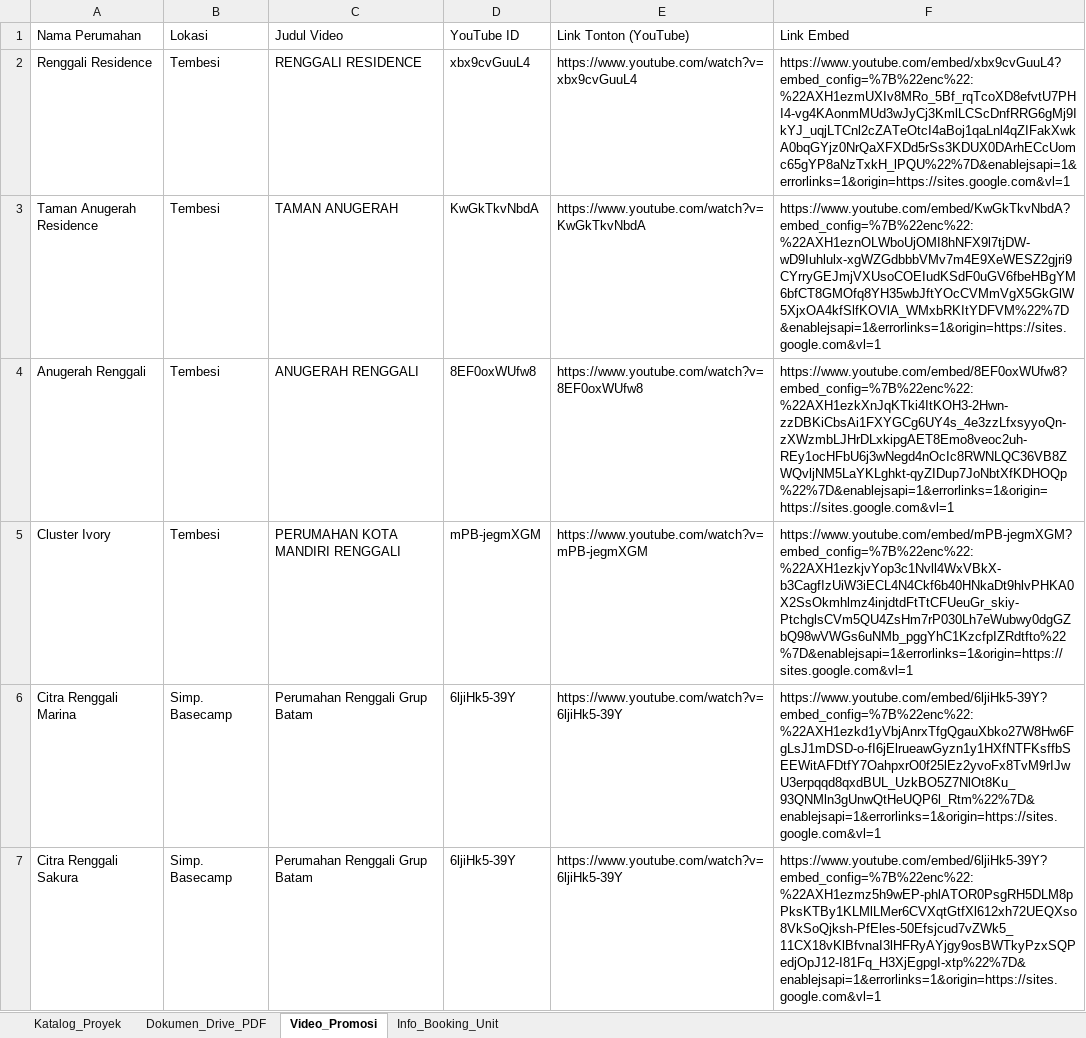
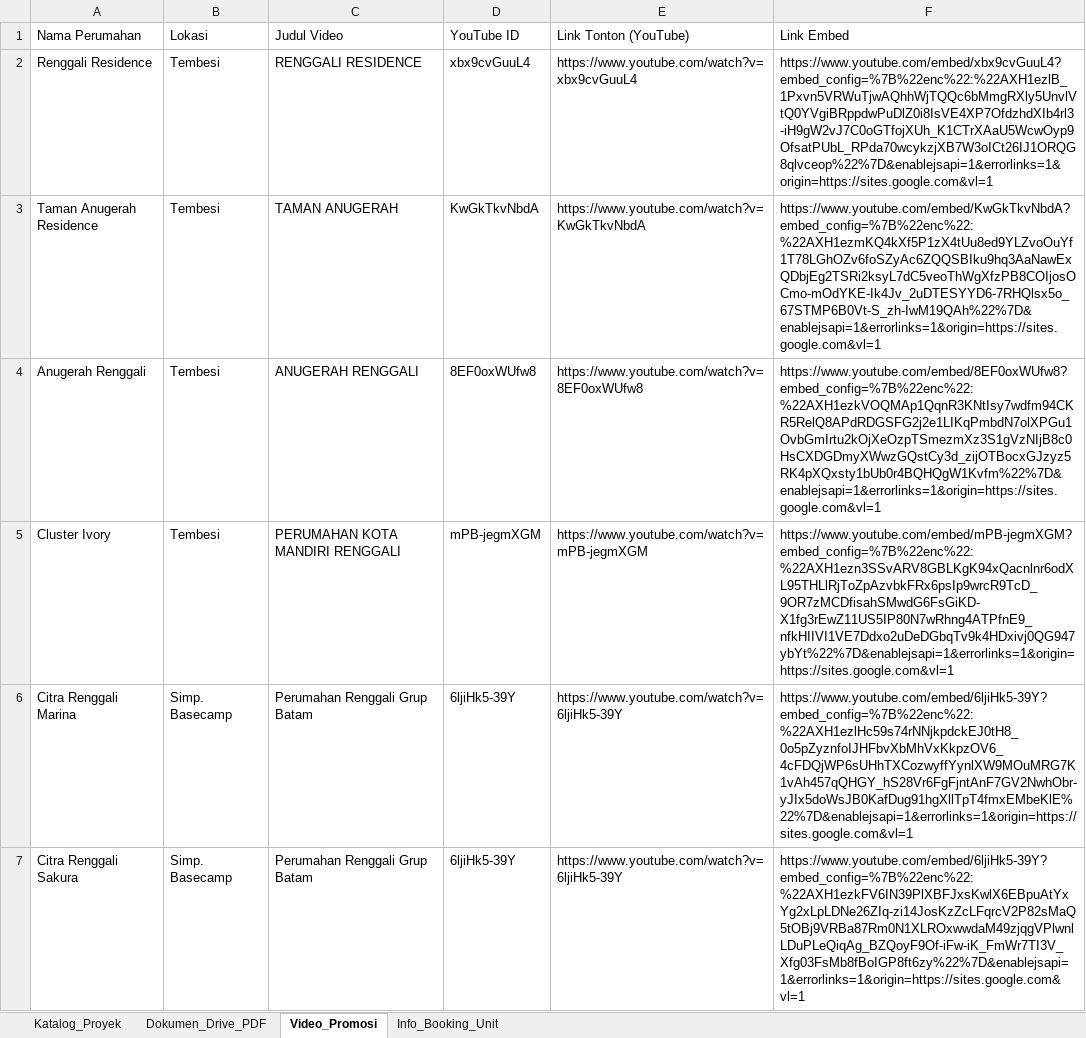
Before and after one commit to franssaut/scraprenggali, an Excel workbook: hasil_scraping_renggali.xlsx, sheet Video_Promosi, drawn as a sheet; only a part is shown; values as stored, in another font and other column widths than the file's, no borders; the diff covers the shown part only; the diff names each change by its address in the sheet, - before the commit and + after, or states it on an @@ line.

```diff
--- a/hasil_scraping_renggali.xlsx (sheet Video_Promosi)
+++ b/hasil_scraping_renggali.xlsx (sheet Video_Promosi)
-F2 (Link Embed): https://www.youtube.com/embed/xbx9cvGuuL4?embed_config=%7B%22enc%22:%22AXH1ezmUXIv8MRo_5Bf_rqTcoXD8efvtU7PHI4-vg4KAonmMUd3wJyCj3KmlLCScDnfRRG6gMj9IkYJ_uqjLTCnl2cZATeOtcI4aBoj1qaLnl4qZIFakXwkA0bqGYjz0NrQaXFXDd5rSs3KDUX0DArhECcUomc65gYP8aNzTxkH_lPQU%22%7D&enablejsapi=1&errorlinks=1&origin=https://sites.google.com&vl=1
+F2 (Link Embed): https://www.youtube.com/embed/xbx9cvGuuL4?embed_config=%7B%22enc%22:%22AXH1ezlB_1Pxvn5VRWuTjwAQhhWjTQQc6bMmgRXly5UnvlVtQ0YVgiBRppdwPuDlZ0i8IsVE4XP7OfdzhdXIb4rl3-iH9gW2vJ7C0oGTfojXUh_K1CTrXAaU5WcwOyp9OfsatPUbL_RPda70wcykzjXB7W3oICt26IJ1ORQG8qlvceop%22%7D&enablejsapi=1&errorlinks=1&origin=https://sites.google.com&vl=1
-F3 (Link Embed): https://www.youtube.com/embed/KwGkTkvNbdA?embed_config=%7B%22enc%22:%22AXH1eznOLWboUjOMI8hNFX9l7tjDW-wD9Iuhlulx-xgWZGdbbbVMv7m4E9XeWESZ2gjri9CYrryGEJmjVXUsoCOEIudKSdF0uGV6fbeHBgYM6bfCT8GMOfq8YH35wbJftYOcCVMmVgX5GkGlW5XjxOA4kfSlfKOVlA_WMxbRKItYDFVM%22%7D&enablejsapi=1&errorlinks=1&origin=https://sites.google.com&vl=1
+F3 (Link Embed): https://www.youtube.com/embed/KwGkTkvNbdA?embed_config=%7B%22enc%22:%22AXH1ezmKQ4kXf5P1zX4tUu8ed9YLZvoOuYf1T78LGhOZv6foSZyAc6ZQQSBIku9hq3AaNawExQDbjEg2TSRi2ksyL7dC5veoThWgXfzPB8COIjosOCmo-mOdYKE-Ik4Jv_2uDTESYYD6-7RHQlsx5o_67STMP6B0Vt-S_zh-IwM19QAh%22%7D&enablejsapi=1&errorlinks=1&origin=https://sites.google.com&vl=1
-F4 (Link Embed): https://www.youtube.com/embed/8EF0oxWUfw8?embed_config=%7B%22enc%22:%22AXH1ezkXnJqKTki4ItKOH3-2Hwn-zzDBKiCbsAi1FXYGCg6UY4s_4e3zzLfxsyyoQn-zXWzmbLJHrDLxkipgAET8Emo8veoc2uh-REy1ocHFbU6j3wNegd4nOcIc8RWNLQC36VB8ZWQvljNM5LaYKLghkt-qyZIDup7JoNbtXfKDHOQp%22%7D&enablejsapi=1&errorlinks=1&origin=https://sites.google.com&vl=1
+F4 (Link Embed): https://www.youtube.com/embed/8EF0oxWUfw8?embed_config=%7B%22enc%22:%22AXH1ezkVOQMAp1QqnR3KNtIsy7wdfm94CKR5RelQ8APdRDGSFG2j2e1LIKqPmbdN7olXPGu1OvbGmIrtu2kOjXeOzpTSmezmXz3S1gVzNIjB8c0HsCXDGDmyXWwzGQstCy3d_zijOTBocxGJzyz5RK4pXQxsty1bUb0r4BQHQgW1Kvfm%22%7D&enablejsapi=1&errorlinks=1&origin=https://sites.google.com&vl=1
-F5 (Link Embed): https://www.youtube.com/embed/mPB-jegmXGM?embed_config=%7B%22enc%22:%22AXH1ezkjvYop3c1Nvll4WxVBkX-b3CagfIzUiW3iECL4N4Ckf6b40HNkaDt9hlvPHKA0X2SsOkmhlmz4injdtdFtTtCFUeuGr_skiy-PtchglsCVm5QU4ZsHm7rP030Lh7eWubwy0dgGZbQ98wVWGs6uNMb_pggYhC1KzcfpIZRdtfto%22%7D&enablejsapi=1&errorlinks=1&origin=https://sites.google.com&vl=1
+F5 (Link Embed): https://www.youtube.com/embed/mPB-jegmXGM?embed_config=%7B%22enc%22:%22AXH1ezn3SSvARV8GBLKgK94xQacnlnr6odXL95THLlRjToZpAzvbkFRx6psIp9wrcR9TcD_9OR7zMCDfisahSMwdG6FsGiKD-X1fg3rEwZ11US5IP80N7wRhng4ATPfnE9_nfkHIIVI1VE7Ddxo2uDeDGbqTv9k4HDxivj0QG947ybYt%22%7D&enablejsapi=1&errorlinks=1&origin=https://sites.google.com&vl=1
-F6 (Link Embed): https://www.youtube.com/embed/6ljiHk5-39Y?embed_config=%7B%22enc%22:%22AXH1ezkd1yVbjAnrxTfgQgauXbko27W8Hw6FgLsJ1mDSD-o-fI6jElrueawGyzn1y1HXfNTFKsffbSEEWitAFDtfY7OahpxrO0f25lEz2yvoFx8TvM9rIJwU3erpqqd8qxdBUL_UzkBO5Z7NlOt8Ku_93QNMln3gUnwQtHeUQP6l_Rtm%22%7D&enablejsapi=1&errorlinks=1&origin=https://sites.google.com&vl=1
+F6 (Link Embed): https://www.youtube.com/embed/6ljiHk5-39Y?embed_config=%7B%22enc%22:%22AXH1ezlHc59s74rNNjkpdckEJ0tH8_0o5pZyznfoIJHFbvXbMhVxKkpzOV6_4cFDQjWP6sUHhTXCozwyffYynlXW9MOuMRG7K1vAh457qQHGY_hS28Vr6FgFjntAnF7GV2NwhObr-yJIx5doWsJB0KafDug91hgXllTpT4fmxEMbeKlE%22%7D&enablejsapi=1&errorlinks=1&origin=https://sites.google.com&vl=1
-F7 (Link Embed): https://www.youtube.com/embed/6ljiHk5-39Y?embed_config=%7B%22enc%22:%22AXH1ezmz5h9wEP-phlATOR0PsgRH5DLM8pPksKTBy1KLMlLMer6CVXqtGtfXl612xh72UEQXso8VkSoQjksh-PfEles-50Efsjcud7vZWk5_11CX18vKlBfvnaI3lHFRyAYjgy9osBWTkyPzxSQPedjOpJ12-I81Fq_H3XjEgpgI-xtp%22%7D&enablejsapi=1&errorlinks=1&origin=https://sites.google.com&vl=1
+F7 (Link Embed): https://www.youtube.com/embed/6ljiHk5-39Y?embed_config=%7B%22enc%22:%22AXH1ezkFV6IN39PlXBFJxsKwlX6EBpuAtYxYg2xLpLDNe26ZIq-zi14JosKzZcLFqrcV2P82sMaQ5tOBj9VRBa87Rm0N1XLROxwwdaM49zjqgVPlwnlLDuPLeQiqAg_BZQoyF9Of-iFw-iK_FmWr7TI3V_Xfg03FsMb8fBoIGP8ft6zy%22%7D&enablejsapi=1&errorlinks=1&origin=https://sites.google.com&vl=1
```
Also changed, not shown: 5 edited cells elsewhere in this sheet, sheet Katalog_Proyek, 3 other files.
